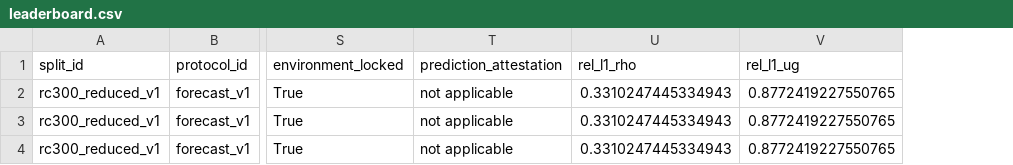
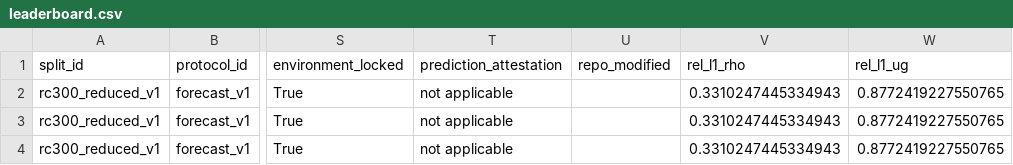
Before and after one commit to YongseokJo/grmhd-emulator-validation, a CSV file: reports/rc300_reduced_v1/leaderboard.csv, drawn as a sheet; only a part is shown, gaps mark what is left out; the diff names each change by its address in the sheet, - before the commit and + after, or states it on an @@ line.

Commit message:
Reject protected Git changes and record repository-state flags before publication

```diff
--- a/reports/rc300_reduced_v1/leaderboard.csv
+++ b/reports/rc300_reduced_v1/leaderboard.csv
+column U (repo_modified), empty
```
Also changed, not shown: 16 other files.
